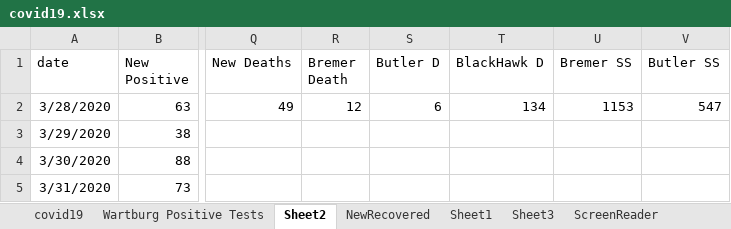
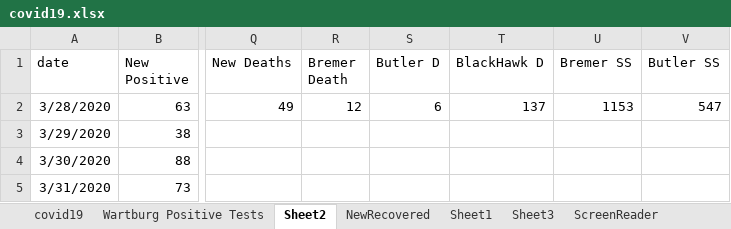
Before and after one commit to mbirgen/COVID19, an Excel workbook: covid19.xlsx, sheet Sheet2, drawn as a sheet; only a part is shown, gaps mark what is left out; values as stored, in another font and other column widths than the file's, no borders; the diff names each change by its address in the sheet, - before the commit and + after, or states it on an @@ line.

```diff
--- a/covid19.xlsx (sheet Sheet2)
+++ b/covid19.xlsx (sheet Sheet2)
-T2 (BlackHawk D): 134
+T2 (BlackHawk D): 137
```
Also changed, not shown: sheet covid19, 18 other files.
